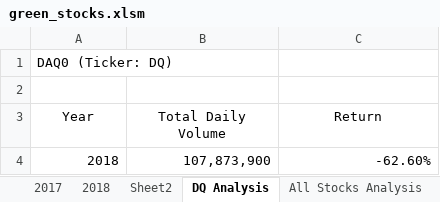
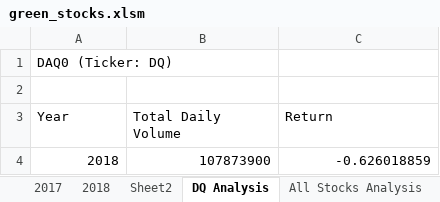
Before and after one commit to ckeistler/Module02_stock-analysis_VBA, an Excel workbook: green_stocks.xlsm, sheet DQ Analysis, drawn as a sheet; values as stored, in another font and other column widths than the file's, no borders; charts and pictures not drawn; the diff names each change by its address in the sheet, - before the commit and + after, or states it on an @@ line.

Commit message:
Add files via upload

```diff
--- a/green_stocks.xlsm (sheet DQ Analysis)
+++ b/green_stocks.xlsm (sheet DQ Analysis)
-A3:C3 alignment: center
+A3:C3 alignment: left
-B4 (Total Daily Volume): 107,873,900
+B4 (Total Daily Volume): 107873900
-C4 (Return): -62.60%
+C4 (Return): -0.626018859
```
Also changed, not shown: charts or pictures.
